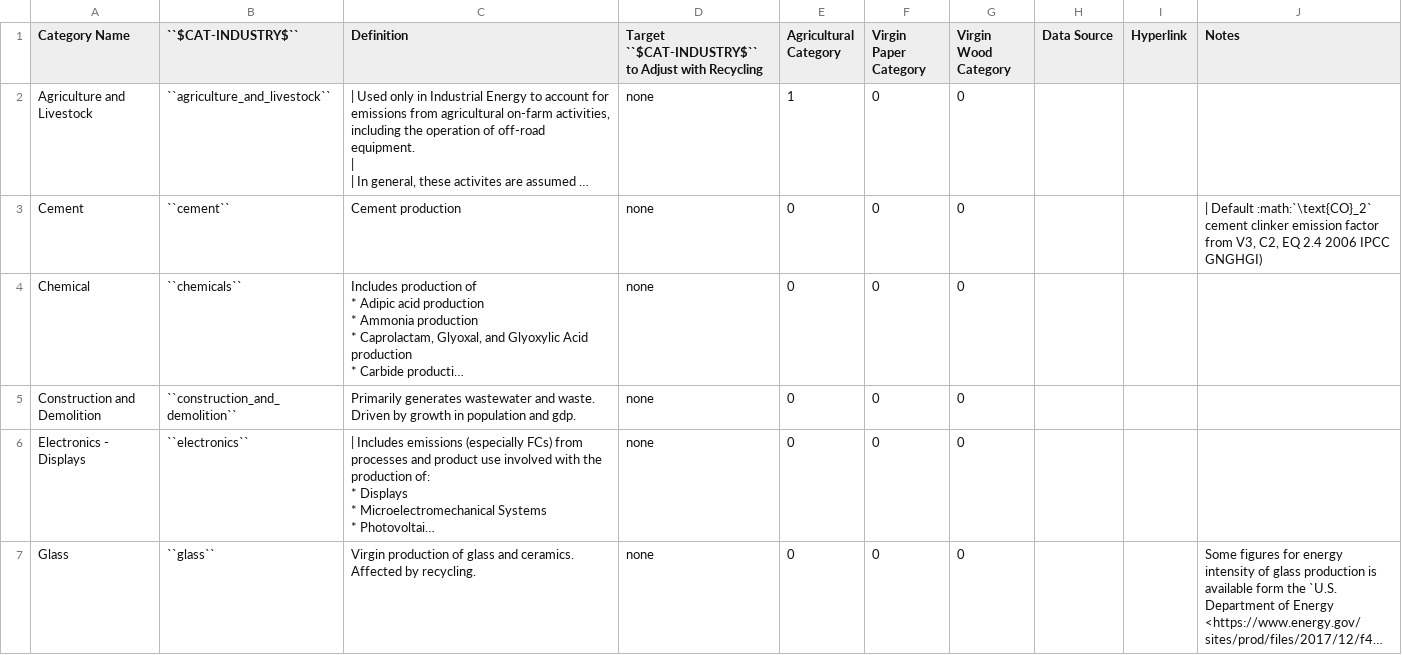
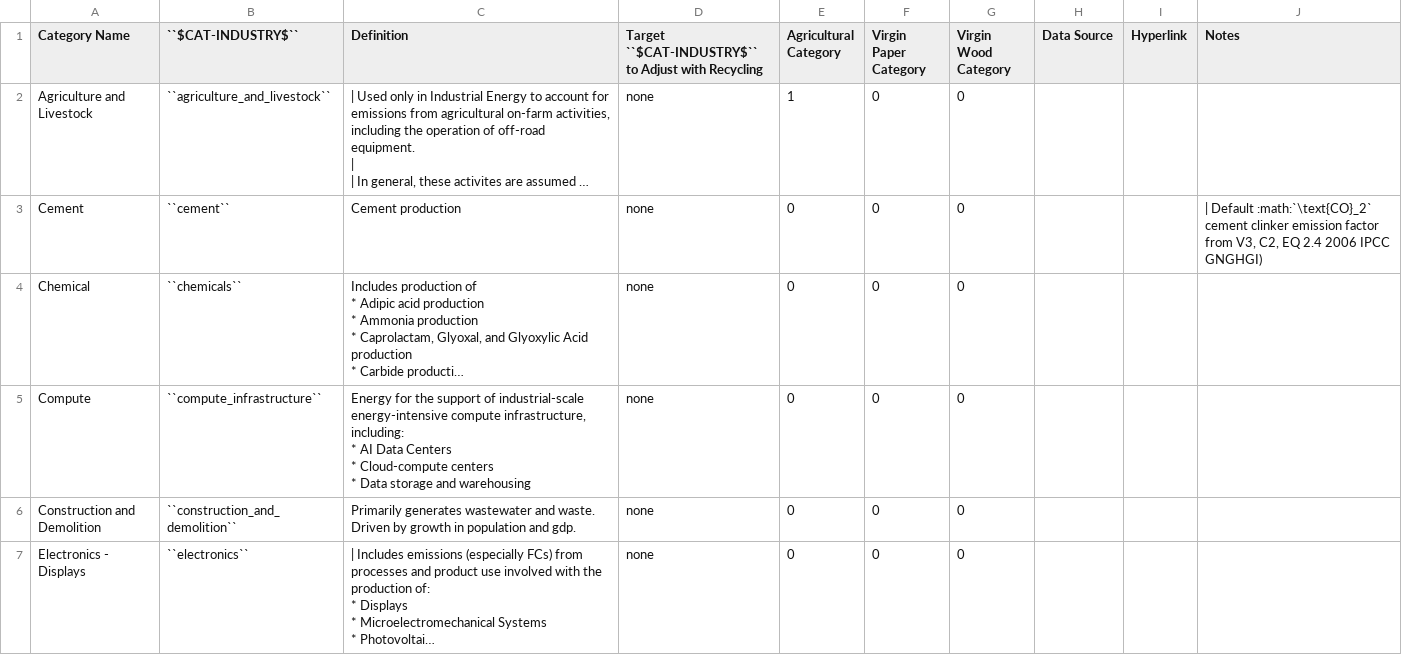
Before and after one commit to jcsyme/sisepuede, a CSV file: sisepuede/attributes/attribute_cat_industry.csv, drawn as a sheet; only a part is shown; the shorter side is filled out with more unchanged rows; long unchanged cells end in …; ↵ is a line break in a cell; the diff covers the shown part only; the diff names each change by its address in the sheet, - before the commit and + after, or states it on an @@ line.

Commit message:
changed include_electricity_in_energy keyword to include_nemo_fuel_production, and added integration variables to each model to pass biomass data. Also added industrial category for compute. Need to update variables.

```diff
--- a/sisepuede/attributes/attribute_cat_industry.csv
+++ b/sisepuede/attributes/attribute_cat_industry.csv
+row 5: Compute | ``compute_infrastructure`` | Energy for the support of industrial-scale energy-intensive compute infrastructure, including: ↵ * AI Data Centers ↵ * Cloud-compute centers ↵ * Data storage and warehousing | none | 0 | 0 | 0
```
Also changed, not shown: 1 edited cell elsewhere in this file, 8 other files.
